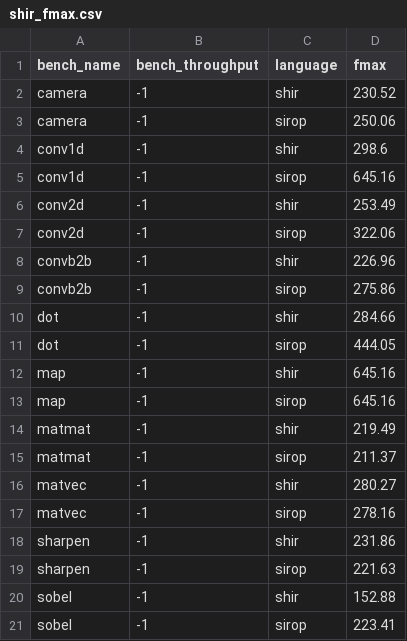
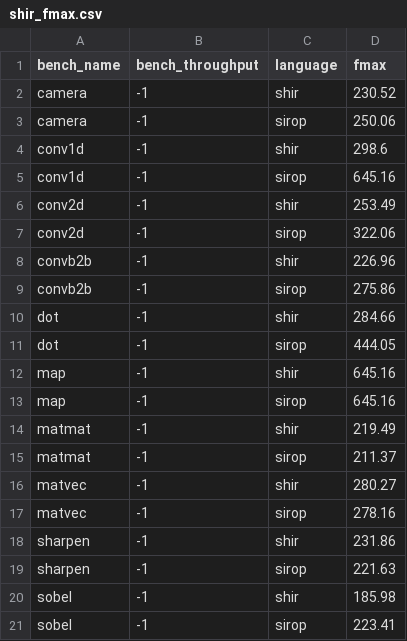
Before and after one commit to louis-hildebrand/sirop-hls, a CSV file: results/shir_fmax.csv, drawn as a sheet.

Commit message:
Add more registers in SHIR sobel benchmark

```diff
--- a/results/shir_fmax.csv
+++ b/results/shir_fmax.csv
@@ -19,3 +19,3 @@ sharpen,-1,shir,231.86
 sharpen,-1,sirop,221.63
-sobel,-1,shir,152.88
+sobel,-1,shir,185.98
 sobel,-1,sirop,223.41
```
Also changed, not shown: results/shir_latency.csv, results/shir_resource_usage.csv.
